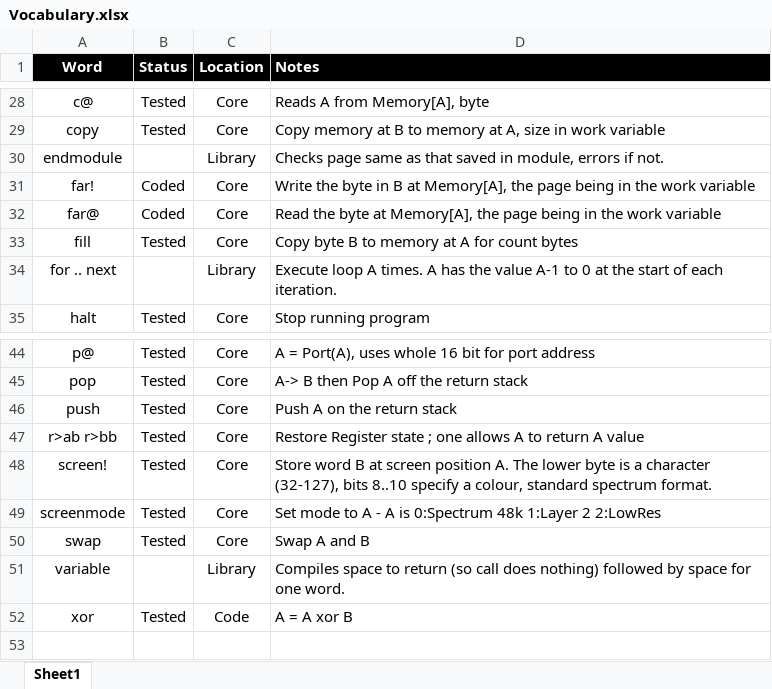
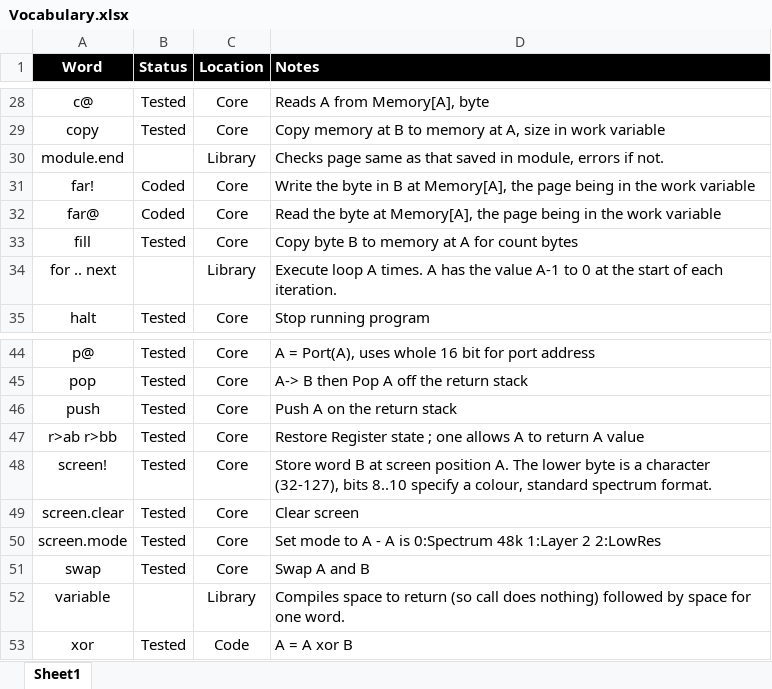
Before and after one commit to paulscottrobson/flat, an Excel workbook: documents/Vocabulary.xlsx, sheet Sheet1, drawn as a sheet; only a part is shown, gaps mark what is left out; values as stored, in another font and other column widths than the file's, no borders; addresses are those after the commit; the diff names each change by its address in the sheet, - before the commit and + after, or states it on an @@ line.

Commit message:
Added backspace, clearscreen

```diff
--- a/documents/Vocabulary.xlsx (sheet Sheet1)
+++ b/documents/Vocabulary.xlsx (sheet Sheet1)
-A30 (Word): endmodule
+A30 (Word): module.end
+row 49: screen.clear | Tested | Core | Clear screen
-A50 (Word): screenmode
+A50 (Word): screen.mode
```
Also changed, not shown: 14 other files.
